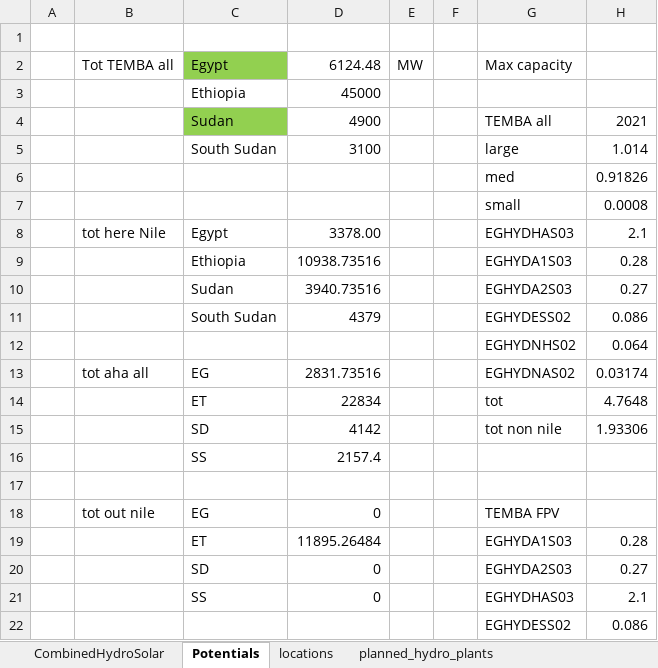
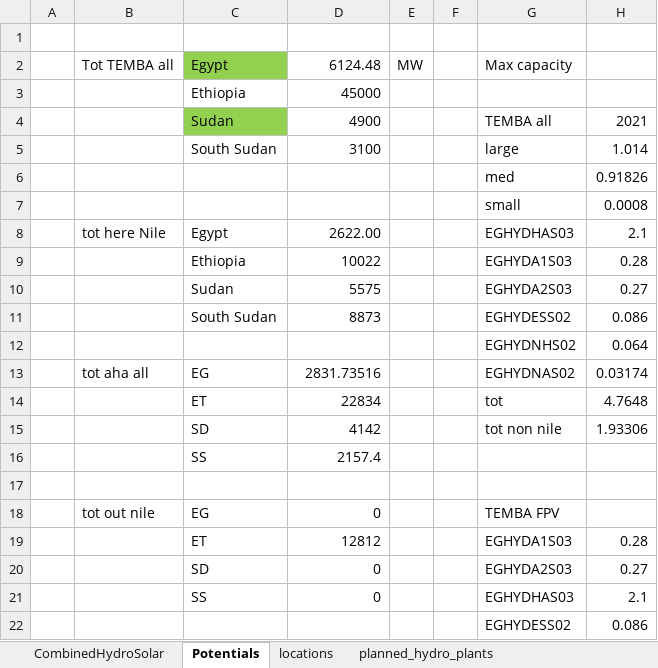
Before and after one commit to apieruzzi/TEMBA_FPV, an Excel workbook: HydroFPV_plants/CombinedTechsCreation/CombinedHydroSolar.xlsx, sheet Potentials, drawn as a sheet; only a part is shown; values as stored, in another font and other column widths than the file's, no borders; the diff names each change by its address in the sheet, - before the commit and + after, or states it on an @@ line.

```diff
--- a/HydroFPV_plants/CombinedTechsCreation/CombinedHydroSolar.xlsx (sheet Potentials)
+++ b/HydroFPV_plants/CombinedTechsCreation/CombinedHydroSolar.xlsx (sheet Potentials)
-D8: 3378.00
+D8: 2622.00
-D9: 10938.73516
+D9: 10022
-D10: 3940.73516
+D10: 5575
-D11: 4379
+D11: 8873
-D19: 11895.26484
+D19: 12812
```
Also changed, not shown: sheet CombinedHydroSolar_ref, other sheet tabs, HydroFPV_plants/EvapAnalysis/EvapReductions_ref.xlsx, HydroFPV_plants/InputFilesCreation/main/Data/LandValues.xlsx, 21 other files.
